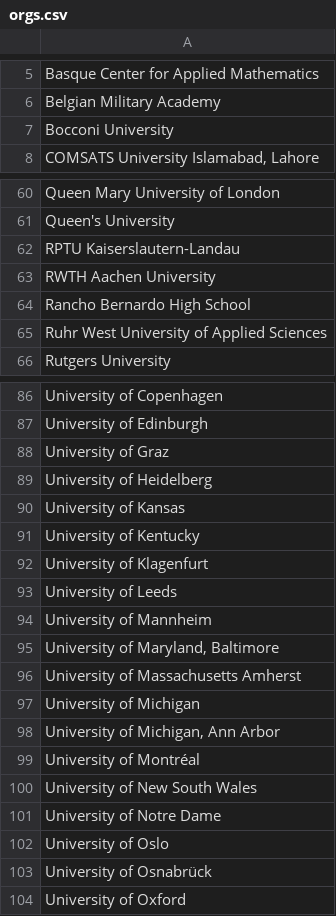
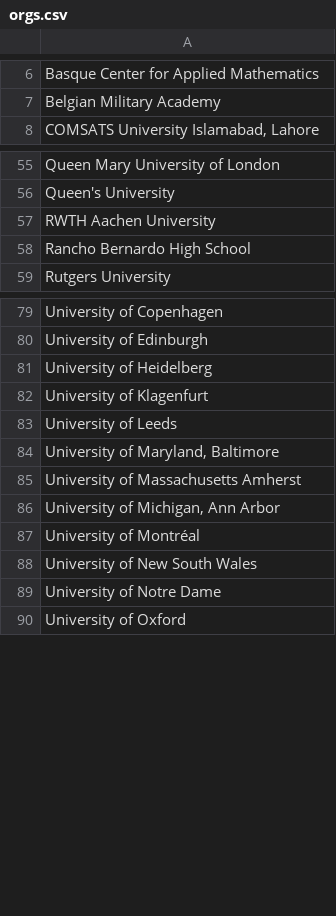
Before and after one commit to fjhickernell/MCM-2025-Program, a CSV file: preprocess/out/orgs.csv, drawn as a sheet; only a part is shown, gaps mark what is left out; removed rows and columns are numbered as before the commit, all else as after; the diff covers the shown part only; the diff names each change by its address in the sheet, - before the commit and + after, or states it on an @@ line.

```diff
--- a/preprocess/out/orgs.csv
+++ b/preprocess/out/orgs.csv
-row 7: Bocconi University
-row 62: RPTU Kaiserslautern-Landau
-row 65: Ruhr West University of Applied Sciences
-row 88: University of Graz
-row 90: University of Kansas
-row 91: University of Kentucky
-row 94: University of Mannheim
-row 97: University of Michigan
-row 102: University of Oslo
-row 103: University of Osnabrück
```
Also changed, not shown: 1 added row and 6 removed rows elsewhere in this file, preprocess/out/Participants.csv, 22 other files.
